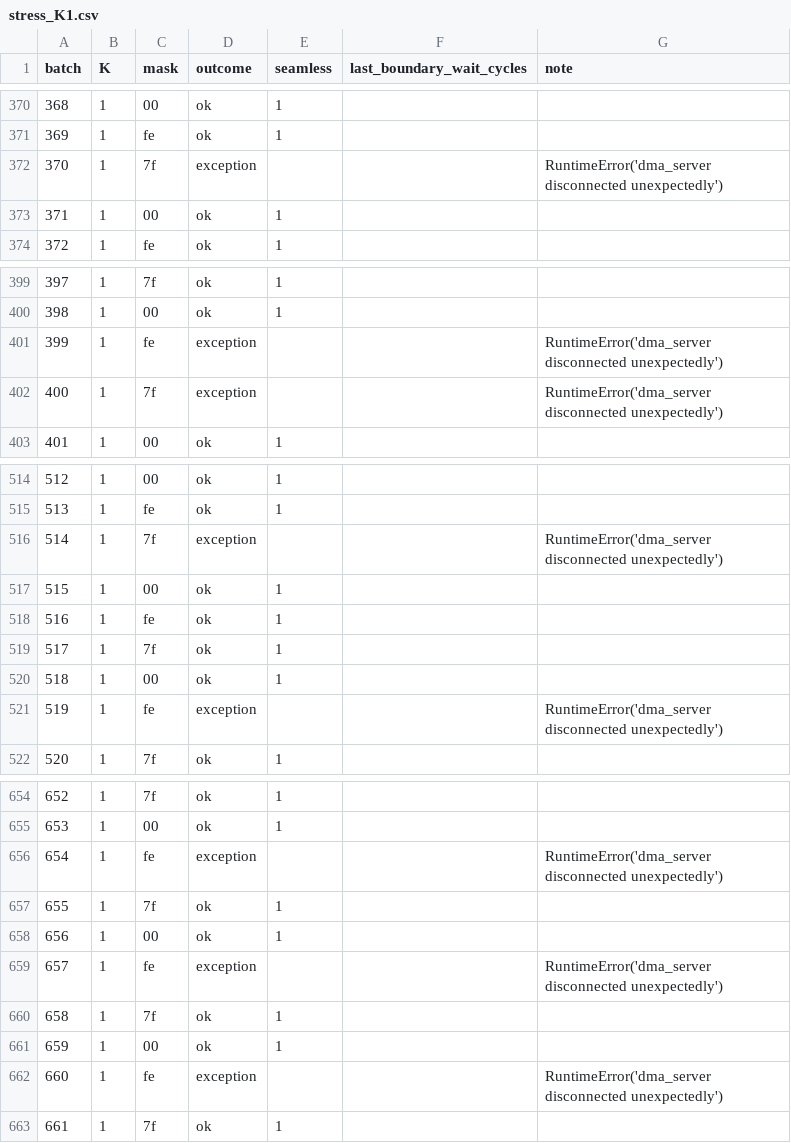
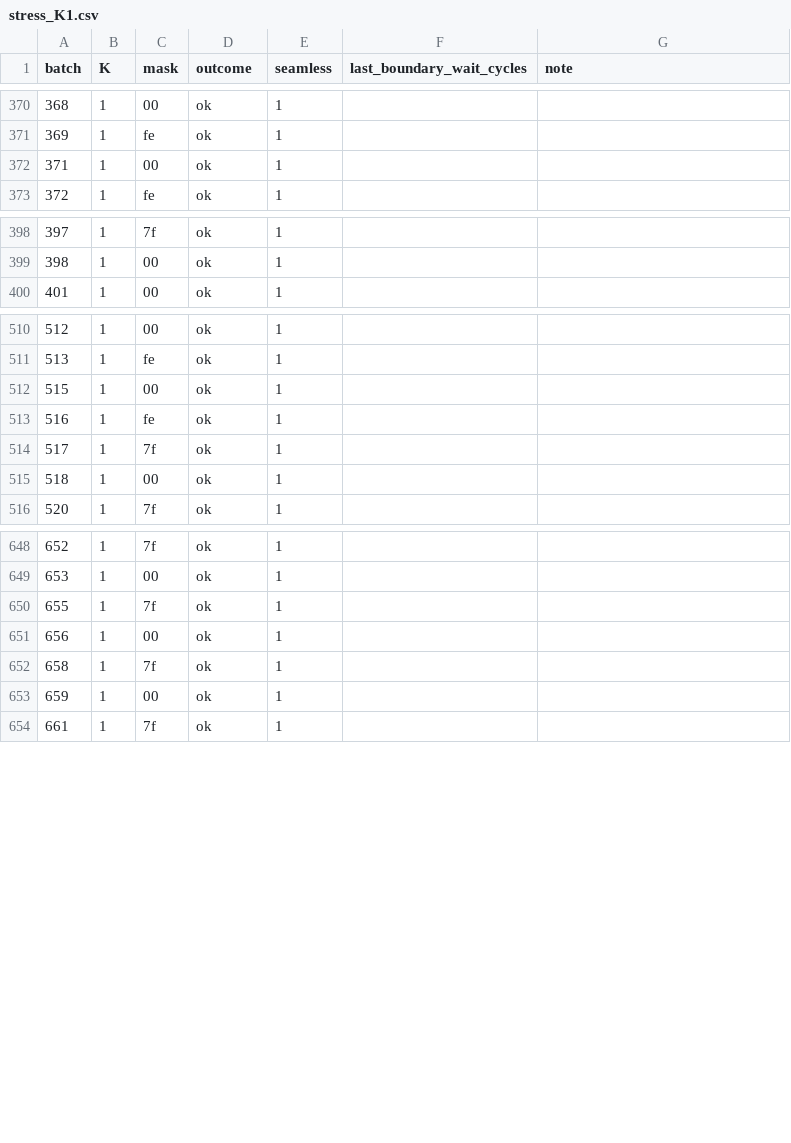
Before and after one commit to a85tract/Ant-Q, a CSV file: results/bench/stress/stress_K1.csv, drawn as a sheet; only a part is shown, gaps mark what is left out; the diff covers the shown part only.

```diff
--- a/results/bench/stress/stress_K1.csv
+++ b/results/bench/stress/stress_K1.csv
@@ -371,3 +371,2 @@ batch,K,mask,outcome,seamless,last_boundary_wait_cycles,note
 369,1,fe,ok,1,,
-370,1,7f,exception,,,RuntimeError('dma_server disconnected unexpectedly')
 371,1,00,ok,1,,
@@ -400,4 +399,2 @@ batch,K,mask,outcome,seamless,last_boundary_wait_cycles,note
 398,1,00,ok,1,,
-399,1,fe,exception,,,RuntimeError('dma_server disconnected unexpectedly')
-400,1,7f,exception,,,RuntimeError('dma_server disconnected unexpectedly')
 401,1,00,ok,1,,
@@ -515,3 +511,2 @@ batch,K,mask,outcome,seamless,last_boundary_wait_cycles,note
 513,1,fe,ok,1,,
-514,1,7f,exception,,,RuntimeError('dma_server disconnected unexpectedly')
 515,1,00,ok,1,,
@@ -520,3 +515,2 @@ batch,K,mask,outcome,seamless,last_boundary_wait_cycles,note
 518,1,00,ok,1,,
-519,1,fe,exception,,,RuntimeError('dma_server disconnected unexpectedly')
 520,1,7f,ok,1,,
@@ -655,9 +649,6 @@ batch,K,mask,outcome,seamless,last_boundary_wait_cycles,note
 653,1,00,ok,1,,
-654,1,fe,exception,,,RuntimeError('dma_server disconnected unexpectedly')
 655,1,7f,ok,1,,
 656,1,00,ok,1,,
-657,1,fe,exception,,,RuntimeError('dma_server disconnected unexpectedly')
 658,1,7f,ok,1,,
 659,1,00,ok,1,,
-660,1,fe,exception,,,RuntimeError('dma_server disconnected unexpectedly')
 661,1,7f,ok,1,,
```
Also changed, not shown: 8 removed rows elsewhere in this file, 2 other files.
